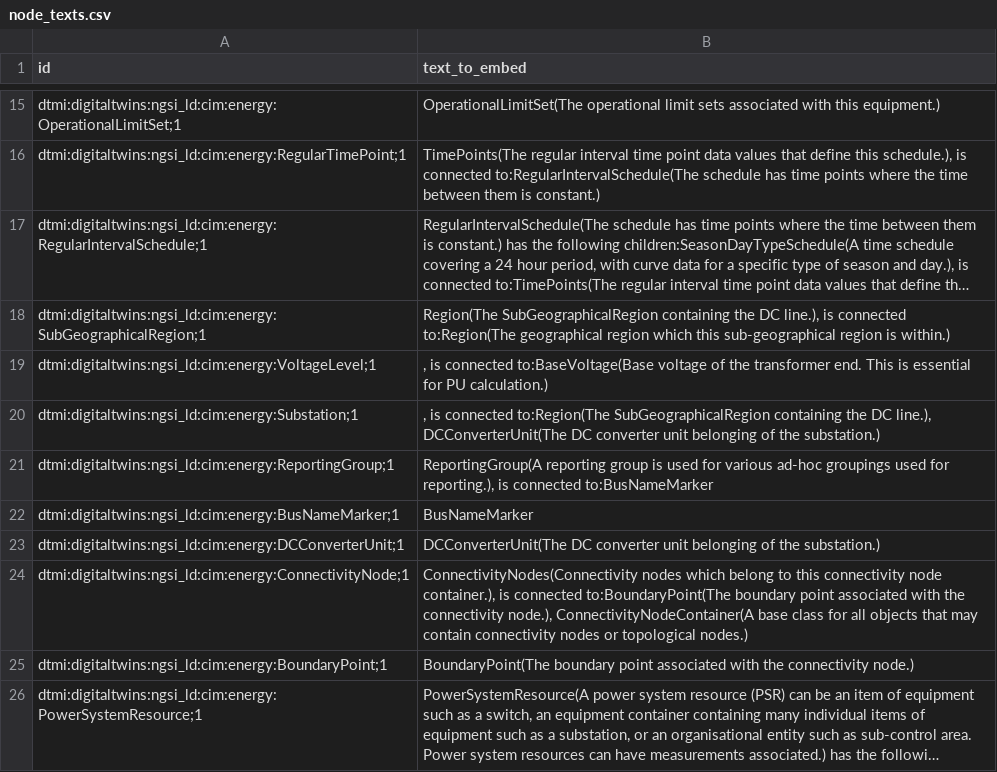
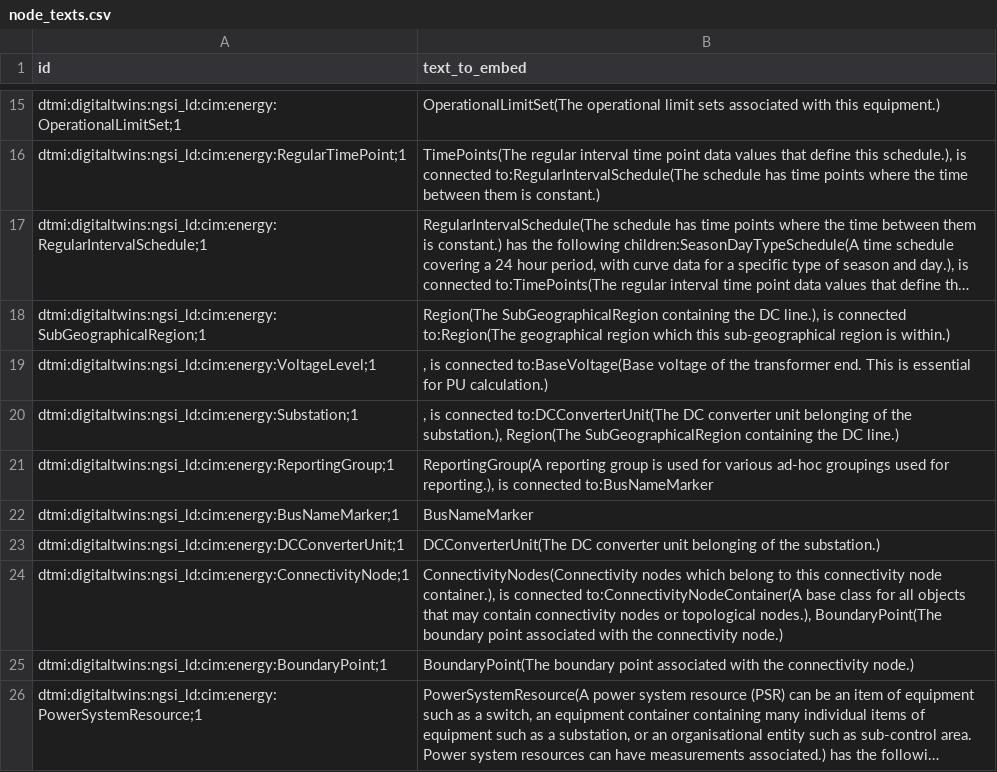
Before and after one commit to Vamsi-Pusapati/KG-link-prediction, a CSV file: node_texts.csv, drawn as a sheet; only a part is shown, gaps mark what is left out; long unchanged cells end in …; the diff covers the shown part only.

```diff
--- a/node_texts.csv
+++ b/node_texts.csv
@@ -19,3 +19,3 @@ dtmi:digitaltwins:ngsi_ld:cim:energy:SubGeographicalRegion;1,"Region(The SubGeog
 dtmi:digitaltwins:ngsi_ld:cim:energy:VoltageLevel;1,", is connected to:BaseVoltage(Base voltage of the transformer end.  This is essential for PU calculation.)"
-dtmi:digitaltwins:ngsi_ld:cim:energy:Substation;1,", is connected to:Region(The SubGeographicalRegion containing the DC line.), DCConverterUnit(The DC converter unit belonging of the substation.)"
+dtmi:digitaltwins:ngsi_ld:cim:energy:Substation;1,", is connected to:DCConverterUnit(The DC converter unit belonging of the substation.), Region(The SubGeographicalRegion containing the DC line.)"
 dtmi:digitaltwins:ngsi_ld:cim:energy:ReportingGroup;1,"ReportingGroup(A reporting group is used for various ad-hoc groupings used for reporting.), is connected to:BusNameMarker"
@@ -23,3 +23,3 @@ dtmi:digitaltwins:ngsi_ld:cim:energy:BusNameMarker;1,BusNameMarker
 dtmi:digitaltwins:ngsi_ld:cim:energy:DCConverterUnit;1,DCConverterUnit(The DC converter unit belonging of the substation.)
-dtmi:digitaltwins:ngsi_ld:cim:energy:ConnectivityNode;1,"ConnectivityNodes(Connectivity nodes which belong to this connectivity node container.), is connected to:BoundaryPoint(The boundary point associated with the connectivity node.), ConnectivityNodeContainer(A base class for all objects that may contain connectivity nodes or topological nodes.)"
+dtmi:digitaltwins:ngsi_ld:cim:energy:ConnectivityNode;1,"ConnectivityNodes(Connectivity nodes which belong to this connectivity node container.), is connected to:ConnectivityNodeContainer(A base class for all objects that may contain connectivity nodes or topological nodes.), BoundaryPoint(The boundary point associated with the connectivity node.)"
 dtmi:digitaltwins:ngsi_ld:cim:energy:BoundaryPoint;1,BoundaryPoint(The boundary point associated with the connectivity node.)
```
Also changed, not shown: 13 edited cells elsewhere in this file, mitre_node_texts.csv, 3 other files.
